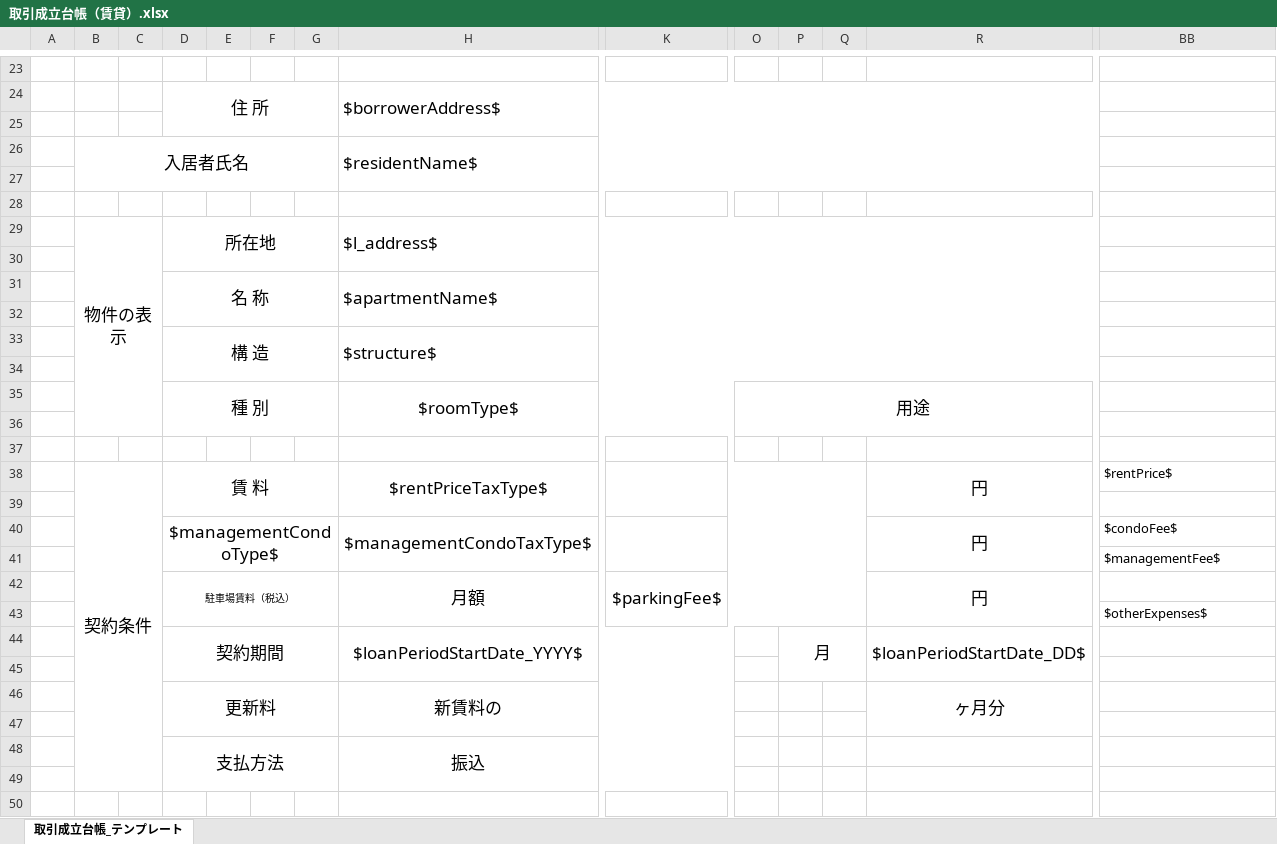
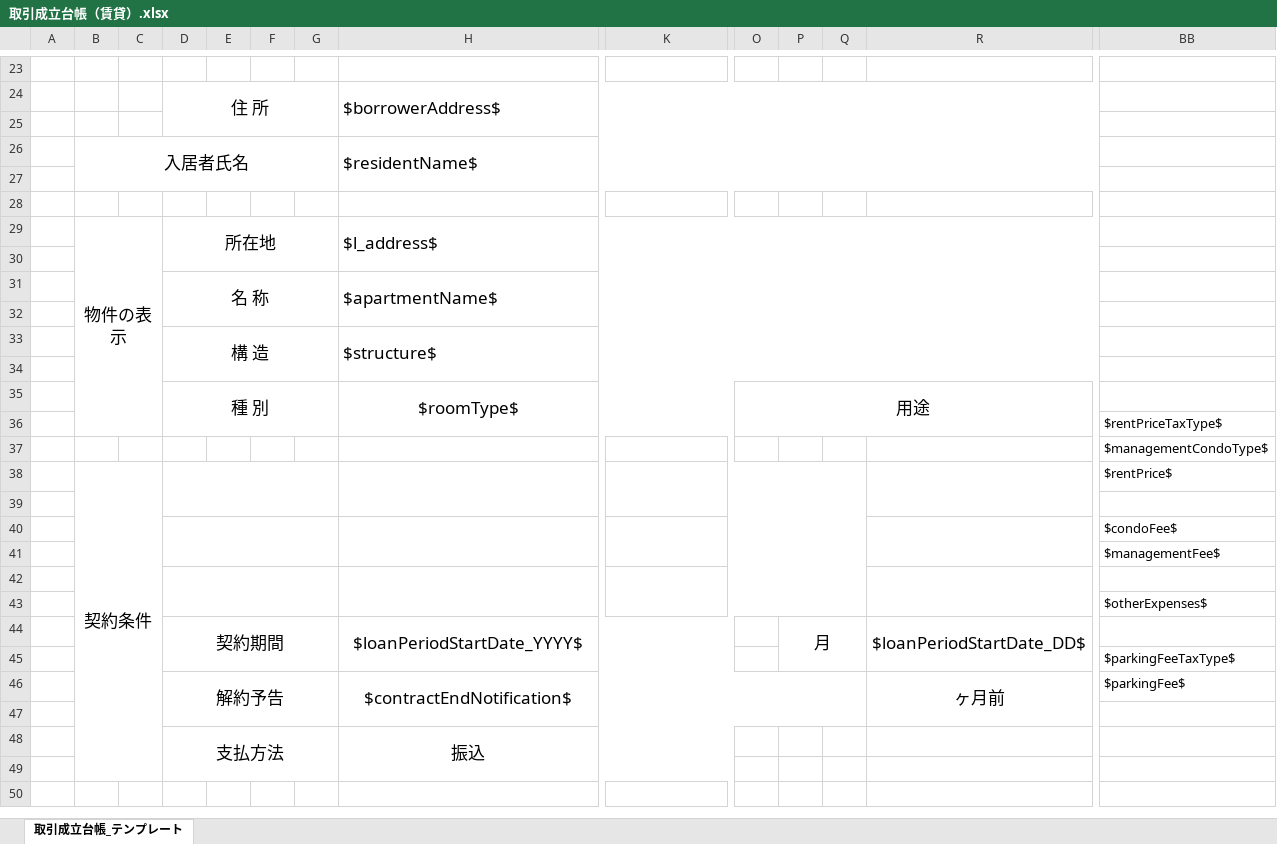
Before and after one commit to wavesyncjp/kbs_backend, an Excel workbook: template/取引成立台帳（賃貸）.xlsx, sheet 取引成立台帳_テンプレート, drawn as a sheet; only a part is shown, gaps mark what is left out; values as stored, in another font and other column widths than the file's, no borders; removed rows and columns are numbered as before the commit, all else as after; rows hold the shown columns only; the diff covers the shown part only; the diff names each change by its address in the sheet, - before the commit and + after, or states it on an @@ line.

```diff
--- a/template/取引成立台帳（賃貸）.xlsx (sheet 取引成立台帳_テンプレート)
+++ b/template/取引成立台帳（賃貸）.xlsx (sheet 取引成立台帳_テンプレート)
-B29:C36 merged
+B29:C36 merged
-D35:G36 merged
+D35:G36 merged
-H35:N36 merged
+H35:N36 merged
-O35:R36 merged
+O35:R36 merged
+row 36:  |  |  |  |  |  |  |  |  |  |  |  |  | $rentPriceTaxType$
+row 37:  |  |  |  |  |  |  |  |  |  |  |  |  | $managementCondoType$
+row 38:  | 契約条件 |  |  |  |  |  |  |  |  |  |  |  | $rentPrice$
-row 37: (empty)
-row 38:  | 契約条件 |  | 賃 料 |  |  |  | $rentPriceTaxType$ |  |  |  |  | 円 | $rentPrice$
-row 39: (empty)
-D40: $managementCondoType$
+D40: (empty)
-H40: $managementCondoTaxType$
+H40: (empty)
-R40: 円
+R40: (empty)
-D42: 駐車場賃料（税込）
+D42: (empty)
-H42: 月額
+H42: (empty)
-K42: $parkingFee$
+K42: (empty)
-R42: 円
+R42: (empty)
-BB45: (empty)
+BB45: $parkingFeeTaxType$
-row 46:  |  |  | 更新料 |  |  |  | 新賃料の |  |  |  |  | ヶ月分
+row 46:  |  |  | 解約予告 |  |  |  | $contractEndNotification$ |  |  |  |  | ヶ月前 | $parkingFee$
```
Also changed, not shown: merged cells elsewhere in this sheet, formulas that keep their value, 2 other files.
